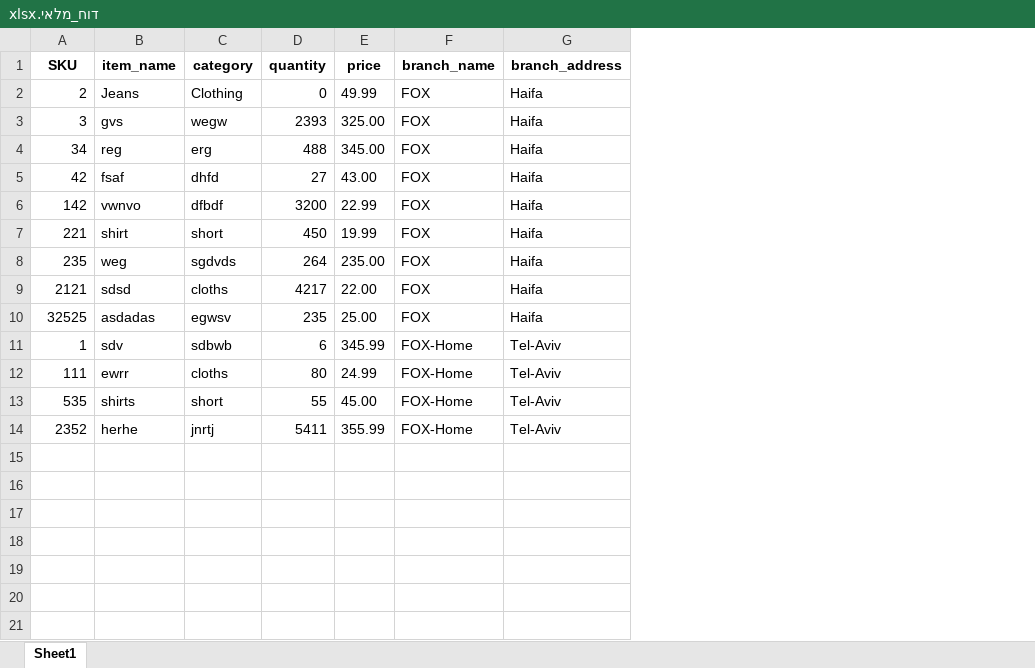
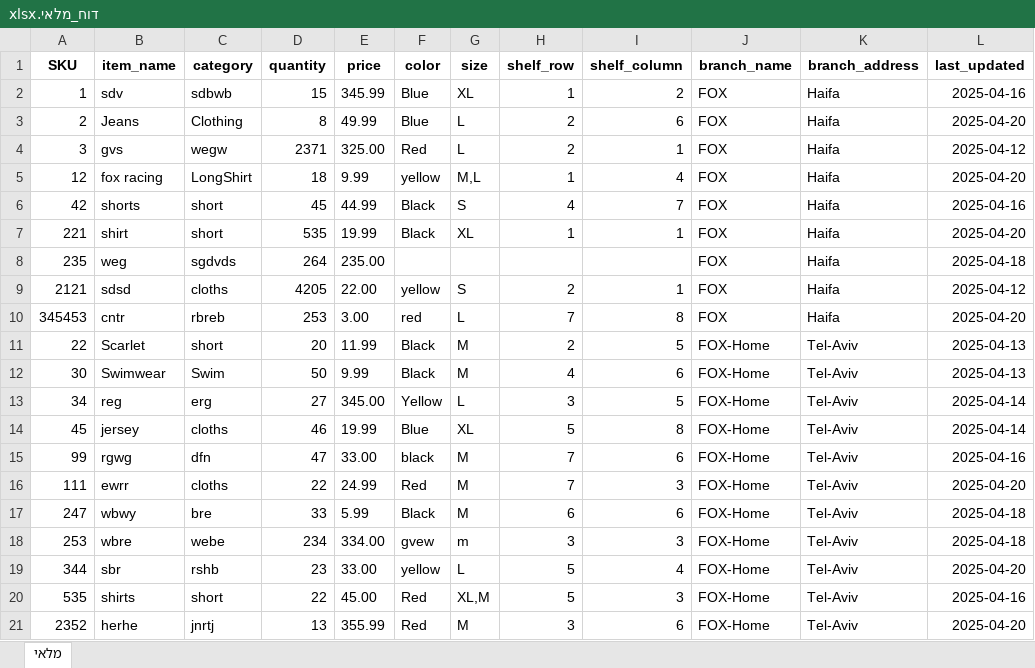
Before and after one commit to Ahmadsh64/InventoryManagmentSystem, an Excel workbook: דוח_מלאי.xlsx, sheet מלאי, drawn as a sheet; values as stored, in another font and other column widths than the file's, no borders; charts and pictures not drawn; removed rows and columns are numbered as before the commit, all else as after; the diff names each change by its address in the sheet, - before the commit and + after, or states it on an @@ line.

```diff
--- a/דוח_מלאי.xlsx (sheet מלאי)
+++ b/דוח_מלאי.xlsx (sheet מלאי)
-sheet tab: Sheet1
+sheet tab: מלאי
+column F (color), rows 3-4: Blue | Red; rows 6-9: Black | Black |  | yellow; row 16: Red; rows 20-21: Red | Red
+column G (size), rows 3-4: L | L; rows 6-9: S | XL |  | S; row 16: M; rows 20-21: XL,M | M
+column H (shelf_row), rows 3-4: 2 | 2; rows 6-9: 4 | 1 |  | 2; row 16: 7; rows 20-21: 5 | 3
+column I (shelf_column), rows 3-4: 6 | 1; rows 6-9: 7 | 1 |  | 1; row 16: 3; rows 20-21: 3 | 6
+column L (last_updated), rows 3-4: 2025-04-20 | 2025-04-12; rows 6-9: 2025-04-16 | 2025-04-20 | 2025-04-18 | 2025-04-12; row 16: 2025-04-20; rows 20-21: 2025-04-16 | 2025-04-20
+row 2: 1 | sdv | sdbwb | 15 | 345.99 | Blue | XL | 1 | 2 | FOX | Haifa | 2025-04-16
-D3 (quantity): 0
+D3 (quantity): 8
-D4 (quantity): 2393
+D4 (quantity): 2371
-row 4: 34 | reg | erg | 488 | 345.00 | FOX | Haifa
+row 5: 12 | fox racing | LongShirt | 18 | 9.99 | yellow | M,L | 1 | 4 | FOX | Haifa | 2025-04-20
-B6 (item_name): fsaf
+B6 (item_name): shorts
-C6 (category): dhfd
+C6 (category): short
-D6 (quantity): 27
+D6 (quantity): 45
-E6 (price): 43.00
+E6 (price): 44.99
-row 6: 142 | vwnvo | dfbdf | 3200 | 22.99 | FOX | Haifa
-D7 (quantity): 450
+D7 (quantity): 535
-D9 (quantity): 4217
+D9 (quantity): 4205
-row 10: 32525 | asdadas | egwsv | 235 | 25.00 | FOX | Haifa
-row 11: 1 | sdv | sdbwb | 6 | 345.99 | FOX-Home | Tel-Aviv
+row 10: 345453 | cntr | rbreb | 253 | 3.00 | red | L | 7 | 8 | FOX | Haifa | 2025-04-20
+row 11: 22 | Scarlet | short | 20 | 11.99 | Black | M | 2 | 5 | FOX-Home | Tel-Aviv | 2025-04-13
+row 12: 30 | Swimwear | Swim | 50 | 9.99 | Black | M | 4 | 6 | FOX-Home | Tel-Aviv | 2025-04-13
+row 13: 34 | reg | erg | 27 | 345.00 | Yellow | L | 3 | 5 | FOX-Home | Tel-Aviv | 2025-04-14
+row 14: 45 | jersey | cloths | 46 | 19.99 | Blue | XL | 5 | 8 | FOX-Home | Tel-Aviv | 2025-04-14
+row 15: 99 | rgwg | dfn | 47 | 33.00 | black | M | 7 | 6 | FOX-Home | Tel-Aviv | 2025-04-16
-D16 (quantity): 80
+D16 (quantity): 22
+row 17: 247 | wbwy | bre | 33 | 5.99 | Black | M | 6 | 6 | FOX-Home | Tel-Aviv | 2025-04-18
+row 18: 253 | wbre | webe | 234 | 334.00 | gvew | m | 3 | 3 | FOX-Home | Tel-Aviv | 2025-04-18
+row 19: 344 | sbr | rshb | 23 | 33.00 | yellow | L | 5 | 4 | FOX-Home | Tel-Aviv | 2025-04-20
-D20 (quantity): 55
+D20 (quantity): 22
-D21 (quantity): 5411
+D21 (quantity): 13
```
Also changed, not shown: charts or pictures, דוח_רכישות.xlsx, 11 other files.
